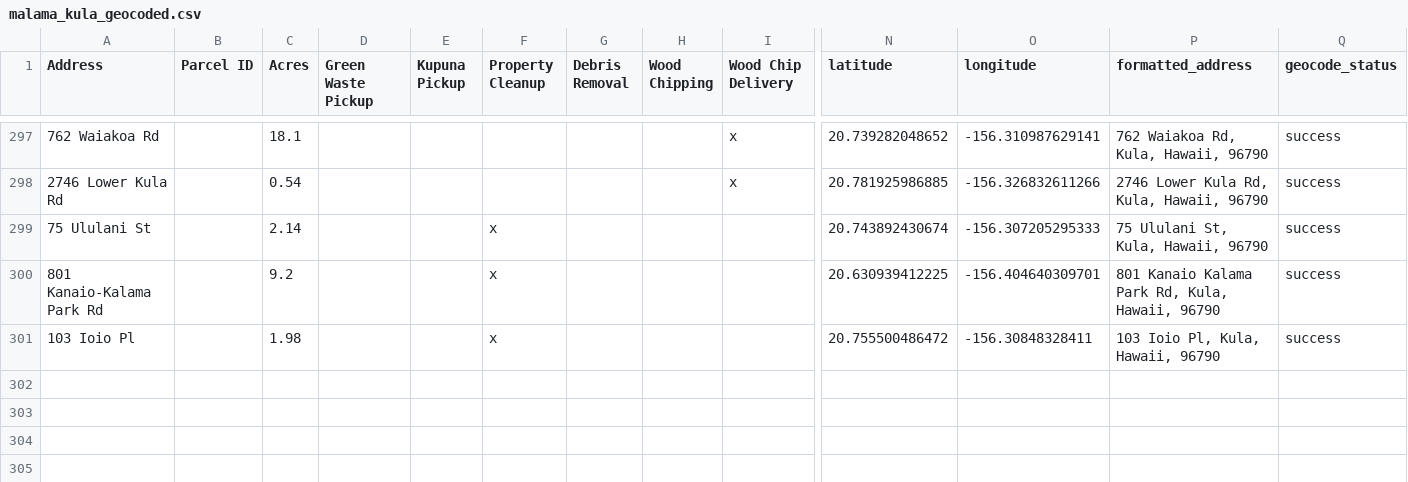
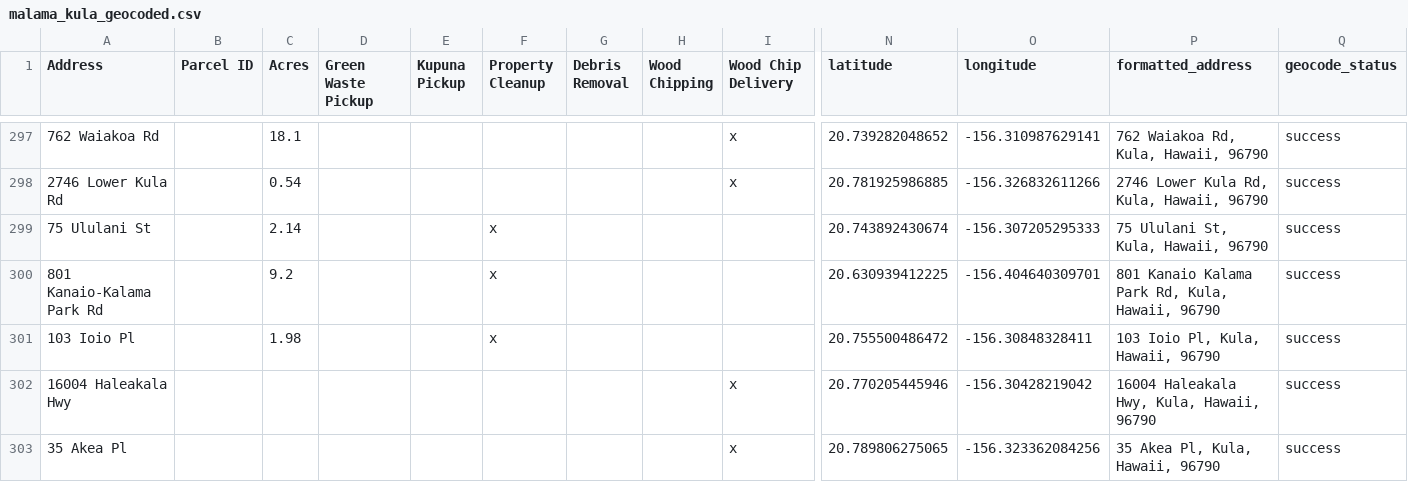
Before and after one commit to elimsmith4/malamakula, a CSV file: docs/malama_kula_geocoded.csv, drawn as a sheet; only a part is shown, gaps mark what is left out; rows hold the shown columns only; the diff names each change by its address in the sheet, - before the commit and + after, or states it on an @@ line.

```diff
--- a/docs/malama_kula_geocoded.csv
+++ b/docs/malama_kula_geocoded.csv
+row 302: 16004 Haleakala Hwy |  |  |  |  |  |  |  | x | 20.770205445946 | -156.30428219042 | 16004 Haleakala Hwy, Kula, Hawaii, 96790 | success
+row 303: 35 Akea Pl |  |  |  |  |  |  |  | x | 20.789806275065 | -156.323362084256 | 35 Akea Pl, Kula, Hawaii, 96790 | success
```
Also changed, not shown: geocode_cache.csv, 4 other files.
